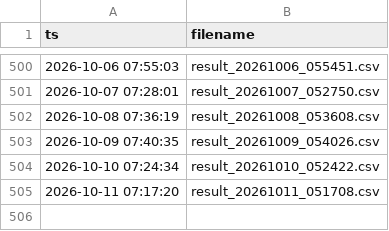
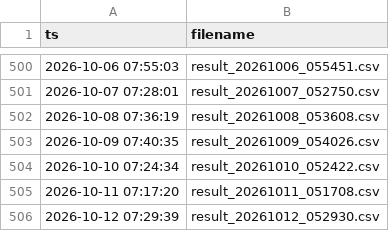
Before and after one commit to huskar-t/TDengine-build, a CSV file: dist/data/index.csv, drawn as a sheet; only a part is shown, gaps mark what is left out; the diff names each change by its address in the sheet, - before the commit and + after, or states it on an @@ line.

```diff
--- a/dist/data/index.csv
+++ b/dist/data/index.csv
+row 506: 2026-10-12 07:29:39 | result_20261012_052930.csv
```
Also changed, not shown: 1 other file.
